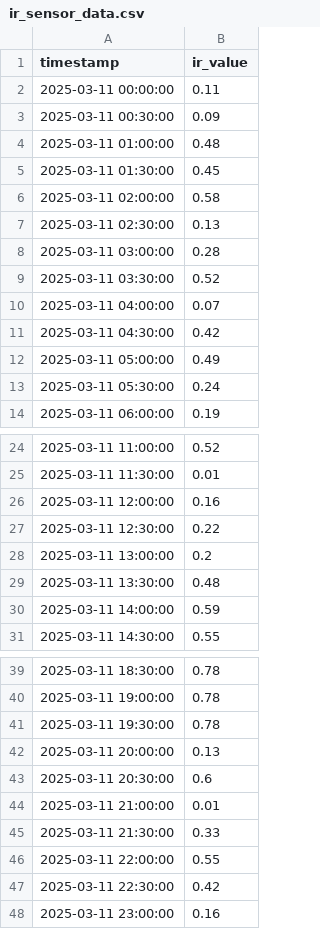
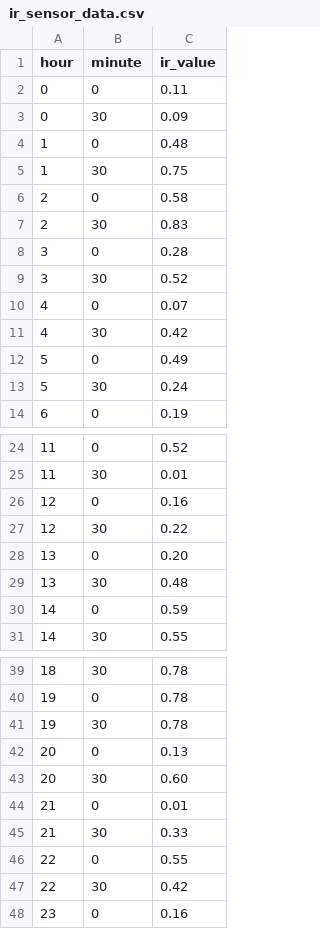
Before and after one commit to ev-registration-system/ev-data-controller, a CSV file: app/ir_sensor_data.csv, drawn as a sheet; only a part is shown, gaps mark what is left out; removed rows and columns are numbered as before the commit, all else as after; the diff names each change by its address in the sheet, - before the commit and + after, or states it on an @@ line.

```diff
--- a/app/ir_sensor_data.csv
+++ b/app/ir_sensor_data.csv
-column A (timestamp), rows 2-14: 2025-03-11 00:00:00 | 2025-03-11 00:30:00 | 2025-03-11 01:00:00 | 2025-03-11 01:30:00 | 2025-03-11 02:00:00 | 2025-03-11 02:30:00 | 2025-03-11 03:00:00 | 2025-03-11 03:30:00 | 2025-03-11 04:00:00 | 2025-03-11 04:30:00 | 2025-03-11 05:00:00 | 2025-03-11 05:30:00 | 2025-03-11 06:00:00; rows 24-31: 2025-03-11 11:00:00 | 2025-03-11 11:30:00 | 2025-03-11 12:00:00 | 2025-03-11 12:30:00 | 2025-03-11 13:00:00 | 2025-03-11 13:30:00 | 2025-03-11 14:00:00 | 2025-03-11 14:30:00; rows 39-48: 2025-03-11 18:30:00 | 2025-03-11 19:00:00 | 2025-03-11 19:30:00 | 2025-03-11 20:00:00 | 2025-03-11 20:30:00 | 2025-03-11 21:00:00 | 2025-03-11 21:30:00 | 2025-03-11 22:00:00 | 2025-03-11 22:30:00 | 2025-03-11 23:00:00
+column A (hour), rows 2-14: 0 | 0 | 1 | 1 | 2 | 2 | 3 | 3 | 4 | 4 | 5 | 5 | 6; rows 24-31: 11 | 11 | 12 | 12 | 13 | 13 | 14 | 14; rows 39-48: 18 | 19 | 19 | 20 | 20 | 21 | 21 | 22 | 22 | 23
+column B (minute), rows 2-14: 0 | 30 | 0 | 30 | 0 | 30 | 0 | 30 | 0 | 30 | 0 | 30 | 0; rows 24-31: 0 | 30 | 0 | 30 | 0 | 30 | 0 | 30; rows 39-48: 30 | 0 | 30 | 0 | 30 | 0 | 30 | 0 | 30 | 0
-C5 (ir_value): 0.45
+C5 (ir_value): 0.75
-C7 (ir_value): 0.13
+C7 (ir_value): 0.83
-C28 (ir_value): 0.2
+C28 (ir_value): 0.20
-C43 (ir_value): 0.6
+C43 (ir_value): 0.60
```
Also changed, not shown: 8 other files.
